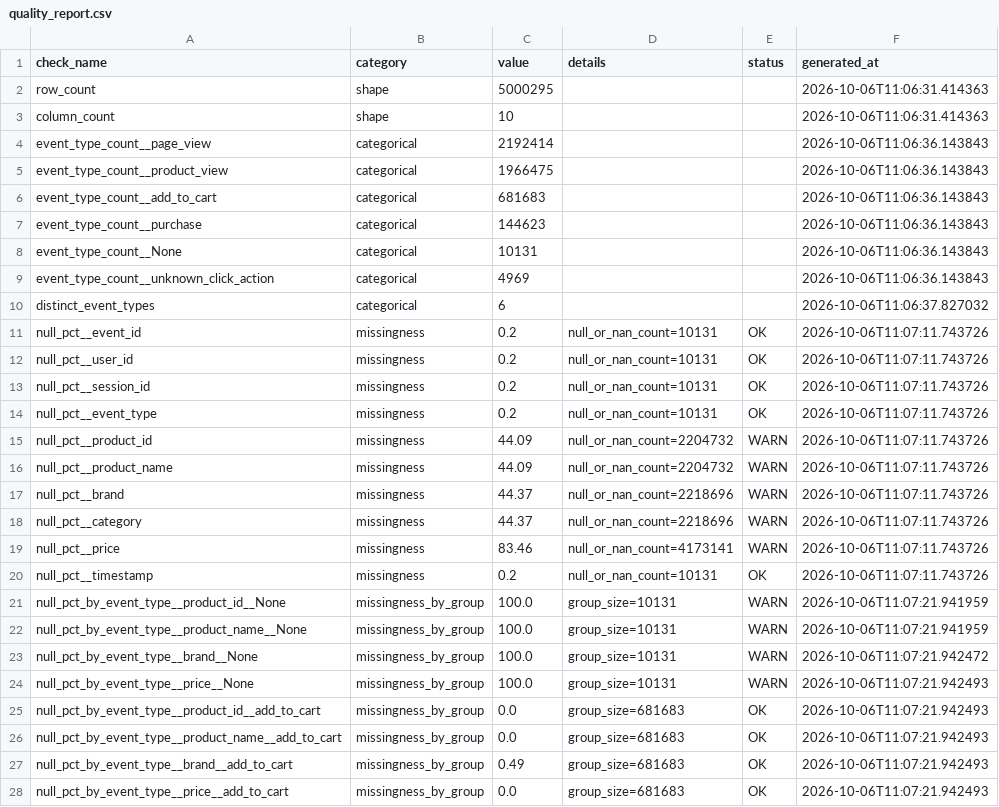
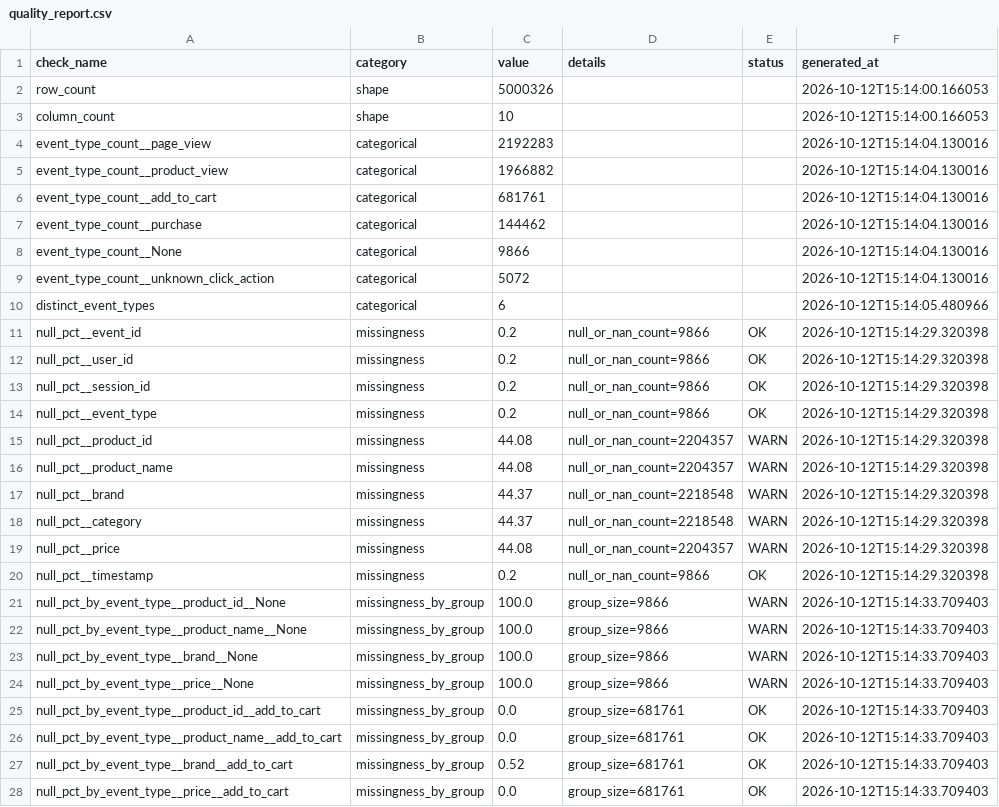
Before and after one commit to Ayoisegun/E-commerce-Clickstream-Analytics-Pipeline, a CSV file: quality_report.csv, drawn as a sheet; only a part is shown; the diff covers the shown part only.

```diff
--- a/quality_report.csv
+++ b/quality_report.csv
@@ -1,28 +1,28 @@
 check_name,category,value,details,status,generated_at
-row_count,shape,5000295,,,2026-10-06T11:06:31.414363
-column_count,shape,10,,,2026-10-06T11:06:31.414363
-event_type_count__page_view,categorical,2192414,,,2026-10-06T11:06:36.143843
-event_type_count__product_view,categorical,1966475,,,2026-10-06T11:06:36.143843
-event_type_count__add_to_cart,categorical,681683,,,2026-10-06T11:06:36.143843
-event_type_count__purchase,categorical,144623,,,2026-10-06T11:06:36.143843
-event_type_count__None,categorical,10131,,,2026-10-06T11:06:36.143843
-event_type_count__unknown_click_action,categorical,4969,,,2026-10-06T11:06:36.143843
-distinct_event_types,categorical,6,,,2026-10-06T11:06:37.827032
-null_pct__event_id,missingness,0.2,null_or_nan_count=10131,OK,2026-10-06T11:07:11.743726
-null_pct__user_id,missingness,0.2,null_or_nan_count=10131,OK,2026-10-06T11:07:11.743726
-null_pct__session_id,missingness,0.2,null_or_nan_count=10131,OK,2026-10-06T11:07:11.743726
-null_pct__event_type,missingness,0.2,null_or_nan_count=10131,OK,2026-10-06T11:07:11.743726
-null_pct__product_id,missingness,44.09,null_or_nan_count=2204732,WARN,2026-10-06T11:07:11.743726
-null_pct__product_name,missingness,44.09,null_or_nan_count=2204732,WARN,2026-10-06T11:07:11.743726
-null_pct__brand,missingness,44.37,null_or_nan_count=2218696,WARN,2026-10-06T11:07:11.743726
-null_pct__category,missingness,44.37,null_or_nan_count=2218696,WARN,2026-10-06T11:07:11.743726
-null_pct__price,missingness,83.46,null_or_nan_count=4173141,WARN,2026-10-06T11:07:11.743726
-null_pct__timestamp,missingness,0.2,null_or_nan_count=10131,OK,2026-10-06T11:07:11.743726
-null_pct_by_event_type__product_id__None,missingness_by_group,100.0,group_size=10131,WARN,2026-10-06T11:07:21.941959
-null_pct_by_event_type__product_name__None,missingness_by_group,100.0,group_size=10131,WARN,2026-10-06T11:07:21.941959
-null_pct_by_event_type__brand__None,missingness_by_group,100.0,group_size=10131,WARN,2026-10-06T11:07:21.942472
-null_pct_by_event_type__price__None,missingness_by_group,100.0,group_size=10131,WARN,2026-10-06T11:07:21.942493
-null_pct_by_event_type__product_id__add_to_cart,missingness_by_group,0.0,group_size=681683,OK,2026-10-06T11:07:21.942493
-null_pct_by_event_type__product_name__add_to_cart,missingness_by_group,0.0,group_size=681683,OK,2026-10-06T11:07:21.942493
-null_pct_by_event_type__brand__add_to_cart,missingness_by_group,0.49,group_size=681683,OK,2026-10-06T11:07:21.942493
-null_pct_by_event_type__price__add_to_cart,missingness_by_group,0.0,group_size=681683,OK,2026-10-06T11:07:21.942493
+row_count,shape,5000326,,,2026-10-12T15:14:00.166053
+column_count,shape,10,,,2026-10-12T15:14:00.166053
+event_type_count__page_view,categorical,2192283,,,2026-10-12T15:14:04.130016
+event_type_count__product_view,categorical,1966882,,,2026-10-12T15:14:04.130016
+event_type_count__add_to_cart,categorical,681761,,,2026-10-12T15:14:04.130016
+event_type_count__purchase,categorical,144462,,,2026-10-12T15:14:04.130016
+event_type_count__None,categorical,9866,,,2026-10-12T15:14:04.130016
+event_type_count__unknown_click_action,categorical,5072,,,2026-10-12T15:14:04.130016
+distinct_event_types,categorical,6,,,2026-10-12T15:14:05.480966
+null_pct__event_id,missingness,0.2,null_or_nan_count=9866,OK,2026-10-12T15:14:29.320398
+null_pct__user_id,missingness,0.2,null_or_nan_count=9866,OK,2026-10-12T15:14:29.320398
+null_pct__session_id,missingness,0.2,null_or_nan_count=9866,OK,2026-10-12T15:14:29.320398
+null_pct__event_type,missingness,0.2,null_or_nan_count=9866,OK,2026-10-12T15:14:29.320398
+null_pct__product_id,missingness,44.08,null_or_nan_count=2204357,WARN,2026-10-12T15:14:29.320398
+null_pct__product_name,missingness,44.08,null_or_nan_count=2204357,WARN,2026-10-12T15:14:29.320398
+null_pct__brand,missingness,44.37,null_or_nan_count=2218548,WARN,2026-10-12T15:14:29.320398
+null_pct__category,missingness,44.37,null_or_nan_count=2218548,WARN,2026-10-12T15:14:29.320398
+null_pct__price,missingness,44.08,null_or_nan_count=2204357,WARN,2026-10-12T15:14:29.320398
+null_pct__timestamp,missingness,0.2,null_or_nan_count=9866,OK,2026-10-12T15:14:29.320398
+null_pct_by_event_type__product_id__None,missingness_by_group,100.0,group_size=9866,WARN,2026-10-12T15:14:33.709403
+null_pct_by_event_type__product_name__None,missingness_by_group,100.0,group_size=9866,WARN,2026-10-12T15:14:33.709403
+null_pct_by_event_type__brand__None,missingness_by_group,100.0,group_size=9866,WARN,2026-10-12T15:14:33.709403
+null_pct_by_event_type__price__None,missingness_by_group,100.0,group_size=9866,WARN,2026-10-12T15:14:33.709403
+null_pct_by_event_type__product_id__add_to_cart,missingness_by_group,0.0,group_size=681761,OK,2026-10-12T15:14:33.709403
+null_pct_by_event_type__product_name__add_to_cart,missingness_by_group,0.0,group_size=681761,OK,2026-10-12T15:14:33.709403
+null_pct_by_event_type__brand__add_to_cart,missingness_by_group,0.52,group_size=681761,OK,2026-10-12T15:14:33.709403
+null_pct_by_event_type__price__add_to_cart,missingness_by_group,0.0,group_size=681761,OK,2026-10-12T15:14:33.709403
```
Also changed, not shown: 1 added row and 95 edited cells elsewhere in this file, 3 other files.
